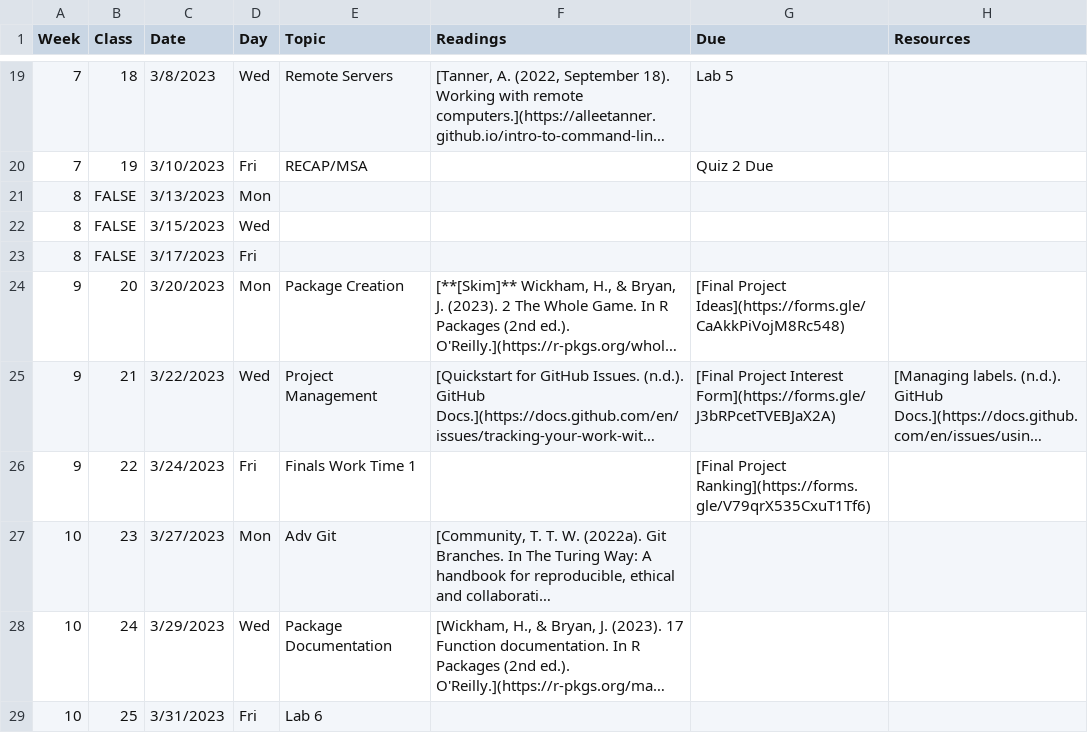
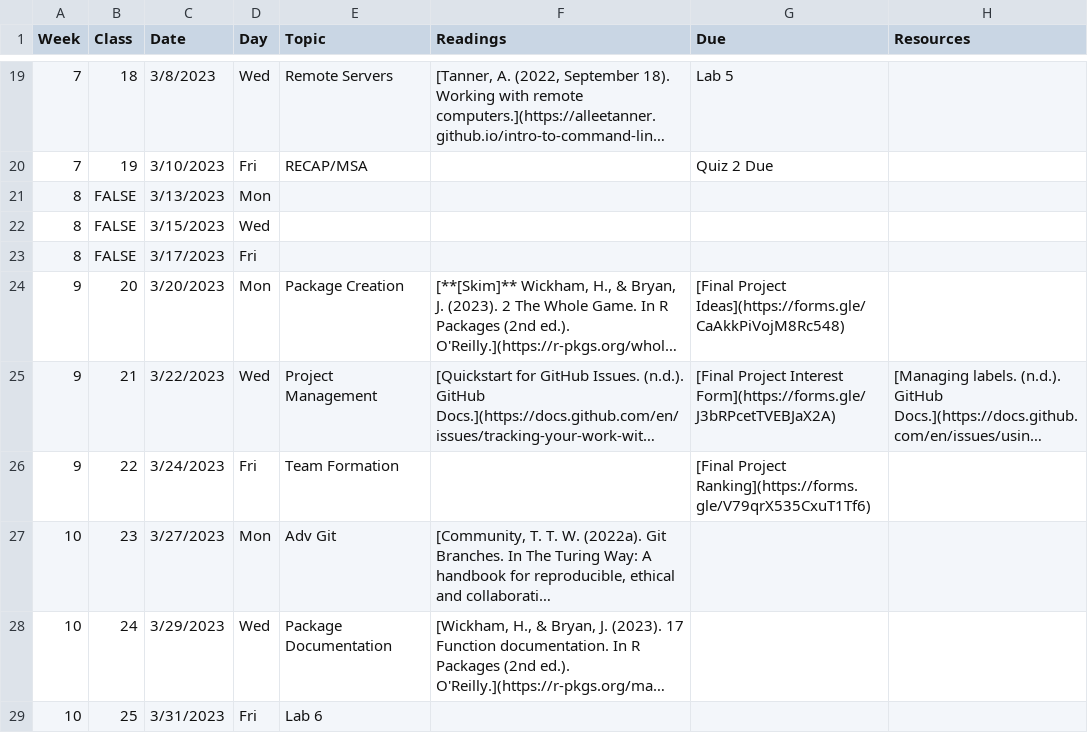
Before and after one commit to Adv-R-Programming/Adv-R-Reader, a CSV file: content/schedule.csv, drawn as a sheet; only a part is shown, gaps mark what is left out; long unchanged cells end in …; the diff covers the shown part only; the diff names each change by its address in the sheet, - before the commit and + after, or states it on an @@ line.

```diff
--- a/content/schedule.csv
+++ b/content/schedule.csv
-E26 (Topic): Finals Work Time 1
+E26 (Topic): Team Formation
```
Also changed, not shown: 6 edited cells elsewhere in this file, 1 other file.
